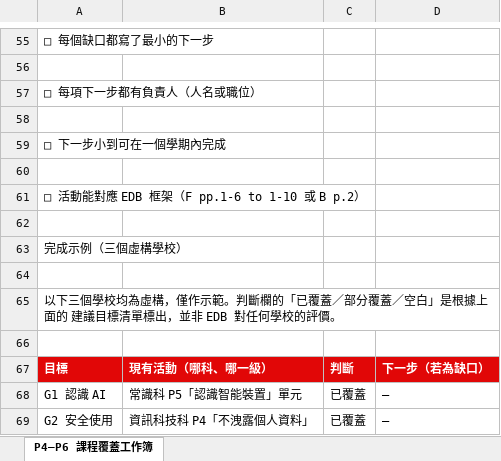
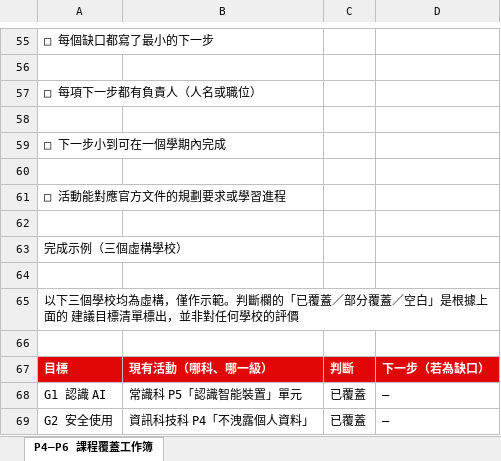
Before and after one commit to BeetsLimited/beets-ai-com, an Excel workbook: public/files/p4-p6-curriculum-gap-map.xlsx, sheet P4–P6 課程覆蓋工作簿, drawn as a sheet; only a part is shown, gaps mark what is left out; values as stored, in another font and other column widths than the file's, no borders; the diff covers the shown part only; the diff names each change by its address in the sheet, - before the commit and + after, or states it on an @@ line.

```diff
--- a/public/files/p4-p6-curriculum-gap-map.xlsx (sheet P4–P6 課程覆蓋工作簿)
+++ b/public/files/p4-p6-curriculum-gap-map.xlsx (sheet P4–P6 課程覆蓋工作簿)
-A61: □ 活動能對應 EDB 框架（F pp.1-6 to 1-10 或 B p.2）
+A61: □ 活動能對應官方文件的規劃要求或學習進程
-A65: …出，並非 EDB 對任何學校的評價。
+A65: …出，並非對任何學校的評價
```
Also changed, not shown: 4 removed rows and 8 edited cells elsewhere in this sheet, public/files/en/one-term-ai-education-plan.xlsx, public/files/en/p4-p6-curriculum-gap-map.xlsx, 25 other files.
